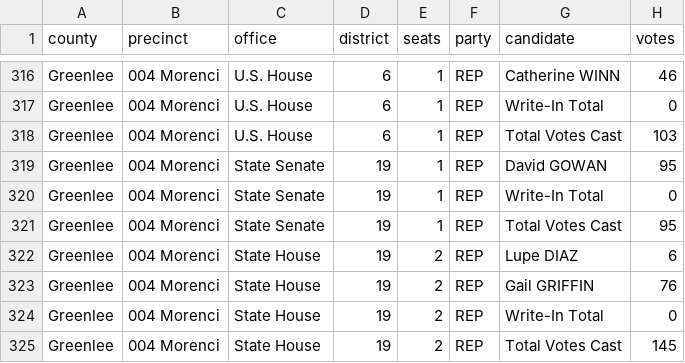
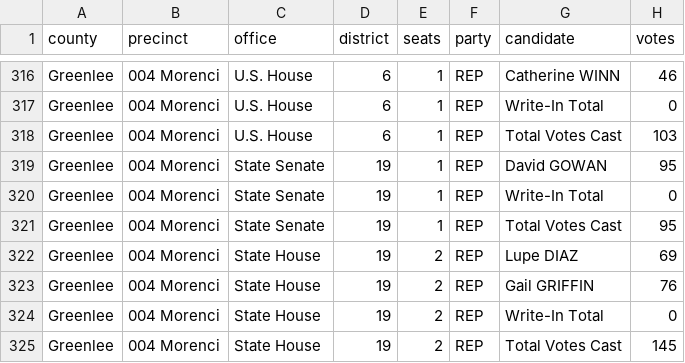
Before and after one commit to openelections/openelections-data-az, a CSV file: 2024/Primary/20240730__az__primary__greenlee__precinct.csv, drawn as a sheet; only a part is shown, gaps mark what is left out.

Commit message:
Add files via upload

```diff
--- a/2024/Primary/20240730__az__primary__greenlee__precinct.csv
+++ b/2024/Primary/20240730__az__primary__greenlee__precinct.csv
@@ -321,3 +321,3 @@ Greenlee,004 Morenci,State Senate,19,1,REP,Write-In Total,0
 Greenlee,004 Morenci,State Senate,19,1,REP,Total Votes Cast,95
-Greenlee,004 Morenci,State House,19,2,REP,Lupe DIAZ,6
+Greenlee,004 Morenci,State House,19,2,REP,Lupe DIAZ,69
 Greenlee,004 Morenci,State House,19,2,REP,Gail GRIFFIN,76
```
